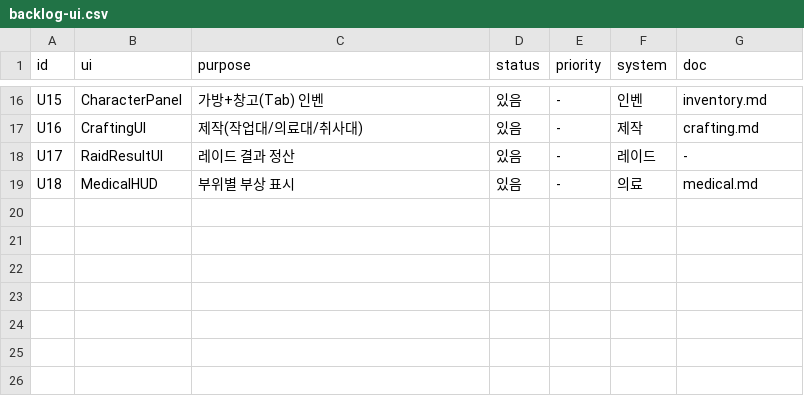
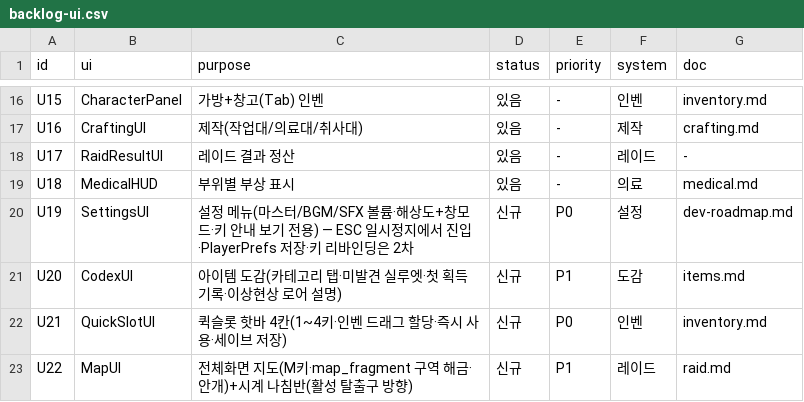
Before and after one commit to JooYoung112233/DemoGame, a CSV file: demo13-flashlight/docs/backlog-ui.csv, drawn as a sheet; only a part is shown, gaps mark what is left out; the diff names each change by its address in the sheet, - before the commit and + after, or states it on an @@ line.

```diff
--- a/demo13-flashlight/docs/backlog-ui.csv
+++ b/demo13-flashlight/docs/backlog-ui.csv
+row 20: U19 | SettingsUI | 설정 메뉴(마스터/BGM/SFX 볼륨·해상도+창모드·키 안내 보기 전용) — ESC 일시정지에서 진입·PlayerPrefs 저장·키 리바인딩은 2차 | 신규 | P0 | 설정 | dev-roadmap.md
+row 21: U20 | CodexUI | 아이템 도감(카테고리 탭·미발견 실루엣·첫 획득 기록·이상현상 로어 설명) | 신규 | P1 | 도감 | items.md
+row 22: U21 | QuickSlotUI | 퀵슬롯 핫바 4칸(1~4키·인벤 드래그 할당·즉시 사용·세이브 저장) | 신규 | P0 | 인벤 | inventory.md
+row 23: U22 | MapUI | 전체화면 지도(M키·map_fragment 구역 해금·안개)+시계 나침반(활성 탈출구 방향) | 신규 | P1 | 레이드 | raid.md
```
Also changed, not shown: 7 other files.
